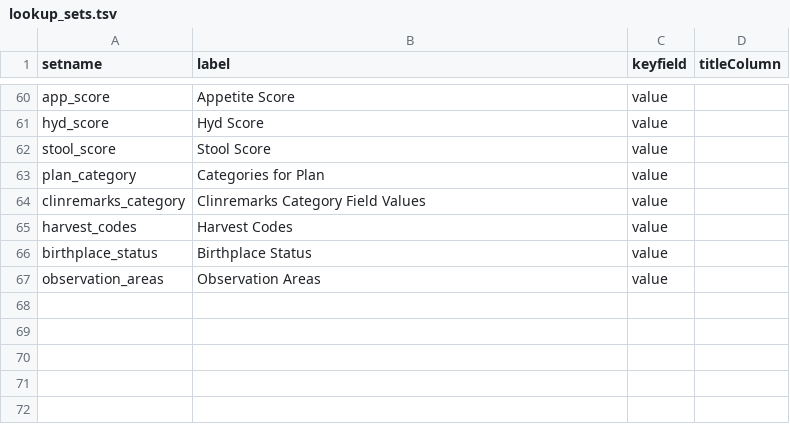
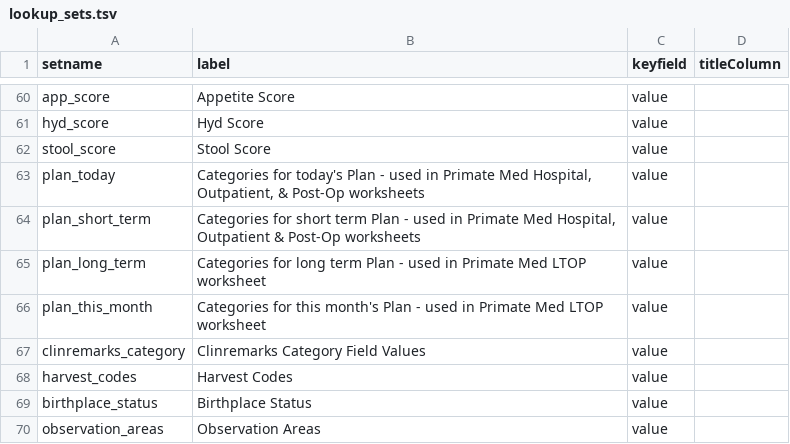
Before and after one commit to LabKey/cnprcEHRModules, a TSV file: cnprc_ehr/resources/data/lookup_sets.tsv, drawn as a sheet; only a part is shown, gaps mark what is left out.

```diff
--- a/cnprc_ehr/resources/data/lookup_sets.tsv
+++ b/cnprc_ehr/resources/data/lookup_sets.tsv
@@ -62,3 +62,6 @@ hyd_score	Hyd Score	value
 stool_score	Stool Score	value
-plan_category	Categories for Plan	value
+plan_today	Categories for today's Plan - used in Primate Med Hospital, Outpatient, & Post-Op worksheets	value
+plan_short_term	Categories for short term Plan - used in Primate Med Hospital, Outpatient & Post-Op worksheets	value
+plan_long_term	Categories for long term Plan - used in Primate Med LTOP worksheet	value
+plan_this_month	Categories for this month's Plan - used in Primate Med LTOP worksheet	value
 clinremarks_category	Clinremarks Category Field Values	value
```
Also changed, not shown: cnprc_ehr/resources/data/observation_types.tsv, 9 other files.
